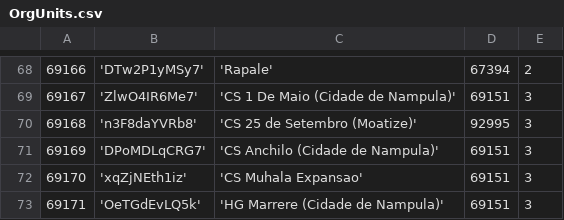
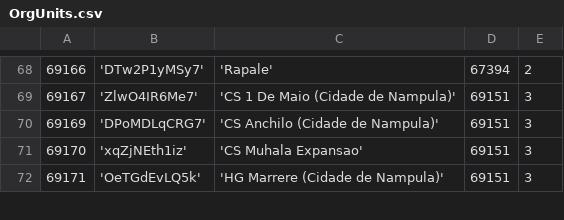
Before and after one commit to EyeSeeTea/malariapp, a CSV file: app/src/edsMozambique/assets/OrgUnits.csv, drawn as a sheet; only a part is shown, gaps mark what is left out; the diff names each change by its address in the sheet, - before the commit and + after, or states it on an @@ line.

Commit message:
Small change

```diff
--- a/app/src/edsMozambique/assets/OrgUnits.csv
+++ b/app/src/edsMozambique/assets/OrgUnits.csv
-row 70: 69168 | 'n3F8daYVRb8' | 'CS 25 de Setembro (Moatize)' | 92995 | 3
```
